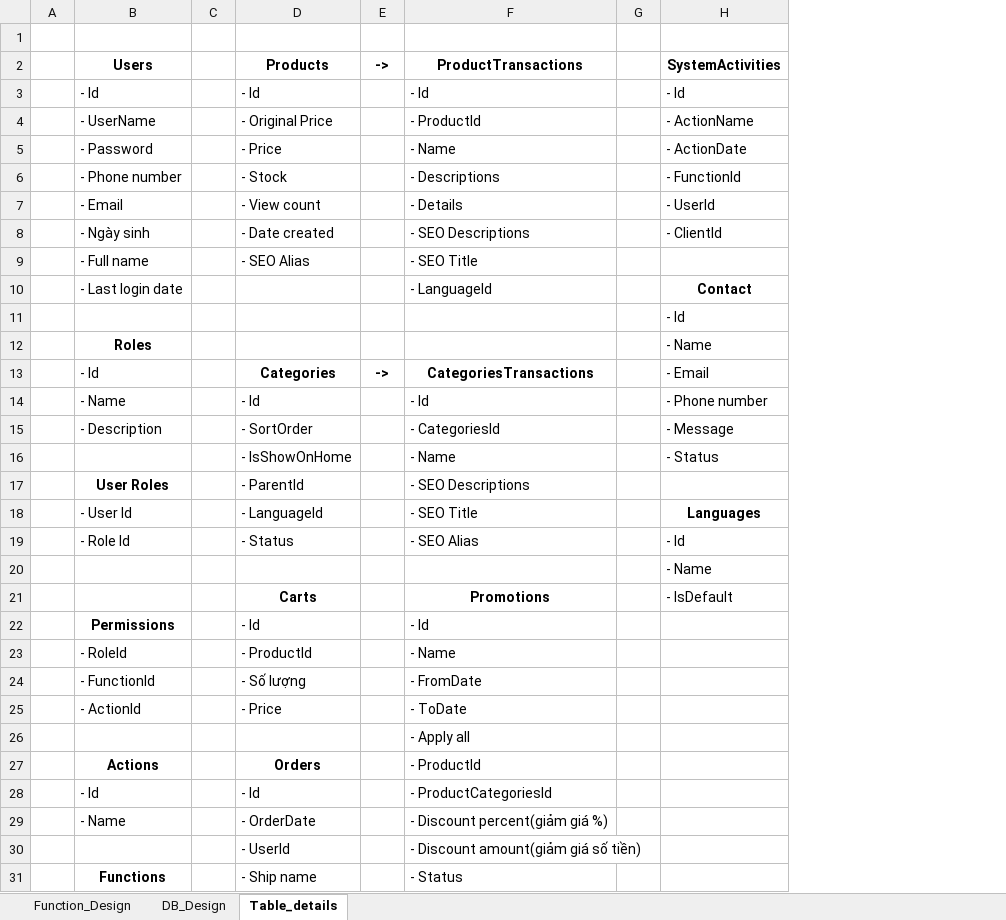
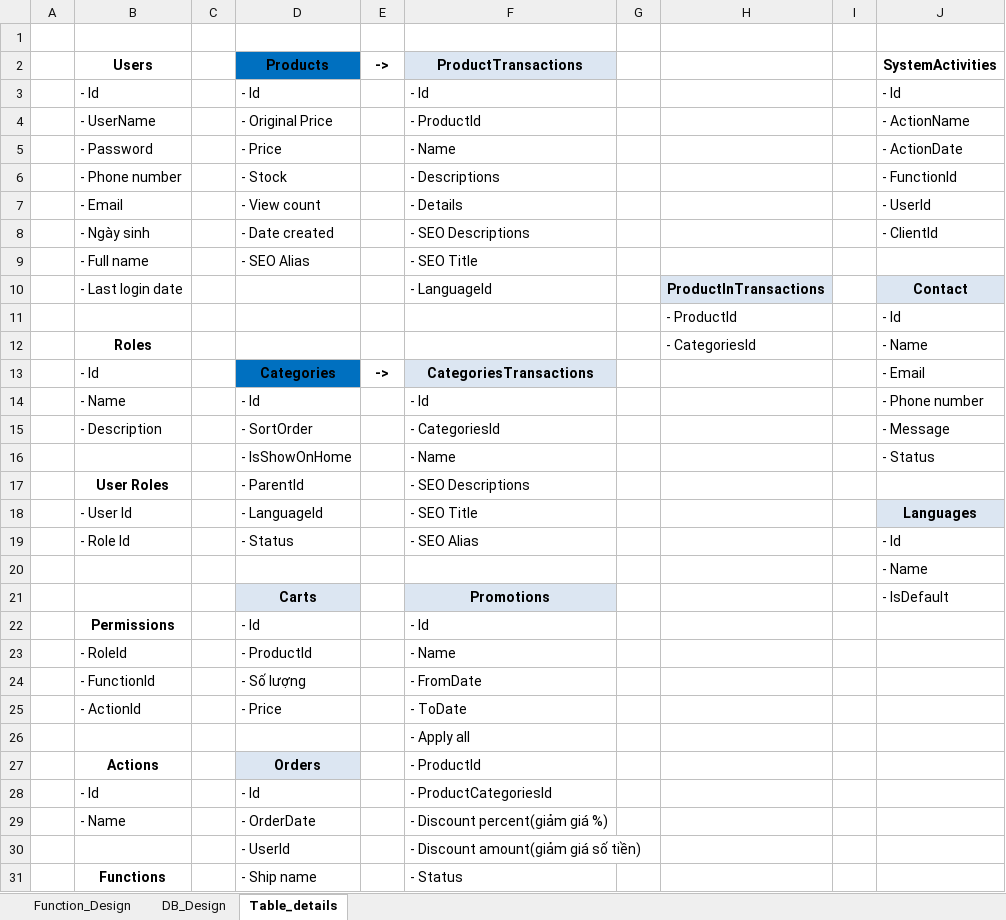
Before and after one commit to hvcong1996/AspDotNet, an Excel workbook: Function_Design.xlsx, sheet Table_details, drawn as a sheet; only a part is shown; values as stored, in another font and other column widths than the file's, no borders; addresses are those after the commit; the diff covers the shown part only; the diff names each change by its address in the sheet, - before the commit and + after, or states it on an @@ line.

```diff
--- a/Function_Design.xlsx (sheet Table_details)
+++ b/Function_Design.xlsx (sheet Table_details)
+column H, rows 10-12: ProductInTransactions | - ProductId | - CategoriesId
+column I, empty
-D2 fill: none
+D2 fill: #0070C0
-F2 fill: none
+F2 fill: #DCE6F2
-J10 fill: none
+J10 fill: #DCE6F2
-D13 fill: none
+D13 fill: #0070C0
-F13 fill: none
+F13 fill: #DCE6F2
-J18 fill: none
+J18 fill: #DCE6F2
-D21 fill: none
+D21 fill: #DCE6F2
-F21 fill: none
+F21 fill: #DCE6F2
-D27 fill: none
+D27 fill: #DCE6F2
```
Also changed, not shown: cell formats elsewhere in this sheet, 20 other files.
